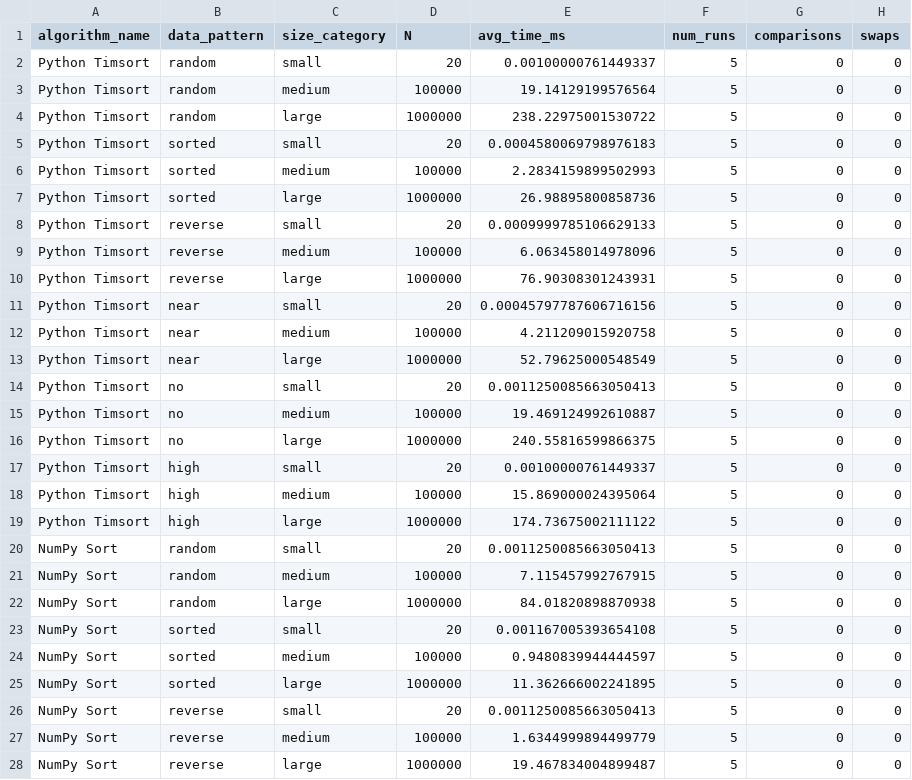
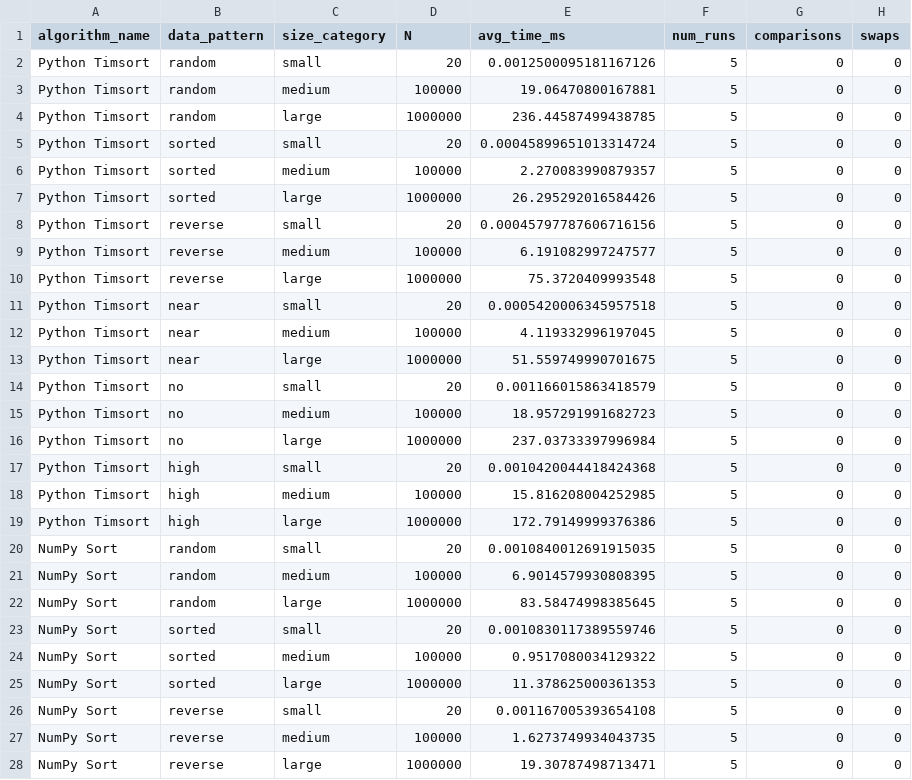
Before and after one commit to j-singrew/OptimalSort, a CSV file: python/ds.csv, drawn as a sheet; only a part is shown; the diff covers the shown part only.

Commit message:
csv

```diff
--- a/python/ds.csv
+++ b/python/ds.csv
@@ -1,28 +1,28 @@
 algorithm_name,data_pattern,size_category,N,avg_time_ms,num_runs,comparisons,swaps
-Python Timsort,random,small,20,0.00100000761449337,5,0,0
-Python Timsort,random,medium,100000,19.14129199576564,5,0,0
-Python Timsort,random,large,1000000,238.22975001530722,5,0,0
-Python Timsort,sorted,small,20,0.0004580069798976183,5,0,0
-Python Timsort,sorted,medium,100000,2.2834159899502993,5,0,0
-Python Timsort,sorted,large,1000000,26.98895800858736,5,0,0
-Python Timsort,reverse,small,20,0.0009999785106629133,5,0,0
-Python Timsort,reverse,medium,100000,6.063458014978096,5,0,0
-Python Timsort,reverse,large,1000000,76.90308301243931,5,0,0
-Python Timsort,near,small,20,0.00045797787606716156,5,0,0
-Python Timsort,near,medium,100000,4.211209015920758,5,0,0
-Python Timsort,near,large,1000000,52.79625000548549,5,0,0
-Python Timsort,no,small,20,0.0011250085663050413,5,0,0
-Python Timsort,no,medium,100000,19.469124992610887,5,0,0
-Python Timsort,no,large,1000000,240.55816599866375,5,0,0
-Python Timsort,high,small,20,0.00100000761449337,5,0,0
-Python Timsort,high,medium,100000,15.869000024395064,5,0,0
-Python Timsort,high,large,1000000,174.73675002111122,5,0,0
-NumPy Sort,random,small,20,0.0011250085663050413,5,0,0
-NumPy Sort,random,medium,100000,7.115457992767915,5,0,0
-NumPy Sort,random,large,1000000,84.01820898870938,5,0,0
-NumPy Sort,sorted,small,20,0.001167005393654108,5,0,0
-NumPy Sort,sorted,medium,100000,0.9480839944444597,5,0,0
-NumPy Sort,sorted,large,1000000,11.362666002241895,5,0,0
-NumPy Sort,reverse,small,20,0.0011250085663050413,5,0,0
-NumPy Sort,reverse,medium,100000,1.6344999894499779,5,0,0
-NumPy Sort,reverse,large,1000000,19.467834004899487,5,0,0
+Python Timsort,random,small,20,0.0012500095181167126,5,0,0
+Python Timsort,random,medium,100000,19.06470800167881,5,0,0
+Python Timsort,random,large,1000000,236.44587499438785,5,0,0
+Python Timsort,sorted,small,20,0.00045899651013314724,5,0,0
+Python Timsort,sorted,medium,100000,2.270083990879357,5,0,0
+Python Timsort,sorted,large,1000000,26.295292016584426,5,0,0
+Python Timsort,reverse,small,20,0.00045797787606716156,5,0,0
+Python Timsort,reverse,medium,100000,6.191082997247577,5,0,0
+Python Timsort,reverse,large,1000000,75.3720409993548,5,0,0
+Python Timsort,near,small,20,0.0005420006345957518,5,0,0
+Python Timsort,near,medium,100000,4.119332996197045,5,0,0
+Python Timsort,near,large,1000000,51.559749990701675,5,0,0
+Python Timsort,no,small,20,0.001166015863418579,5,0,0
+Python Timsort,no,medium,100000,18.957291991682723,5,0,0
+Python Timsort,no,large,1000000,237.03733397996984,5,0,0
+Python Timsort,high,small,20,0.0010420044418424368,5,0,0
+Python Timsort,high,medium,100000,15.816208004252985,5,0,0
+Python Timsort,high,large,1000000,172.79149999376386,5,0,0
+NumPy Sort,random,small,20,0.0010840012691915035,5,0,0
+NumPy Sort,random,medium,100000,6.9014579930808395,5,0,0
+NumPy Sort,random,large,1000000,83.58474998385645,5,0,0
+NumPy Sort,sorted,small,20,0.0010830117389559746,5,0,0
+NumPy Sort,sorted,medium,100000,0.9517080034129322,5,0,0
+NumPy Sort,sorted,large,1000000,11.378625000361353,5,0,0
+NumPy Sort,reverse,small,20,0.001167005393654108,5,0,0
+NumPy Sort,reverse,medium,100000,1.6273749934043735,5,0,0
+NumPy Sort,reverse,large,1000000,19.30787498713471,5,0,0
```
Also changed, not shown: 30 edited cells elsewhere in this file.
